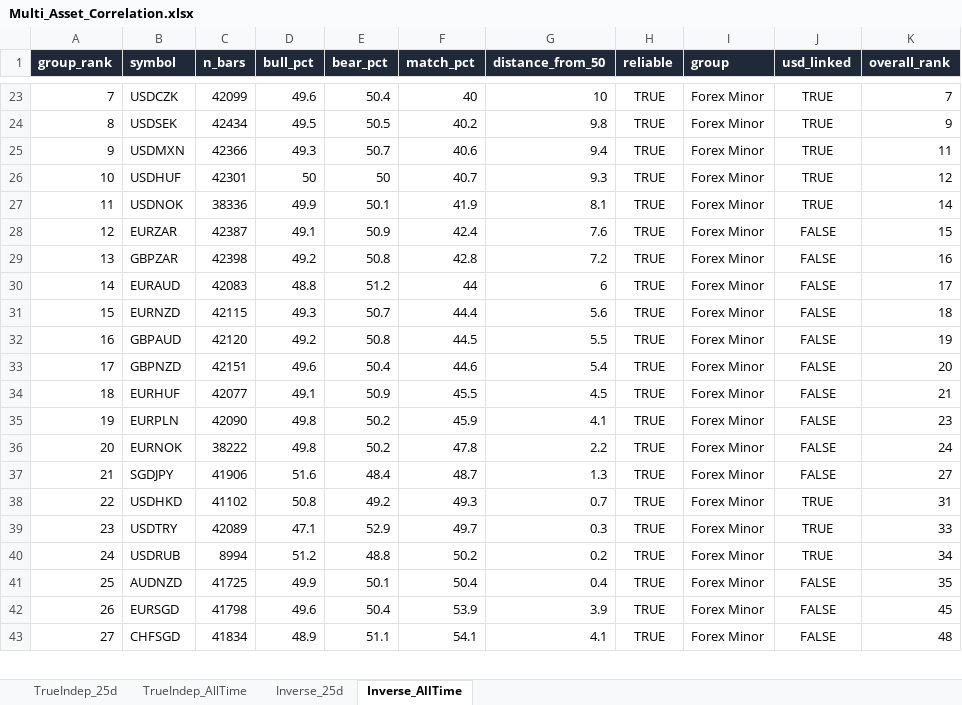
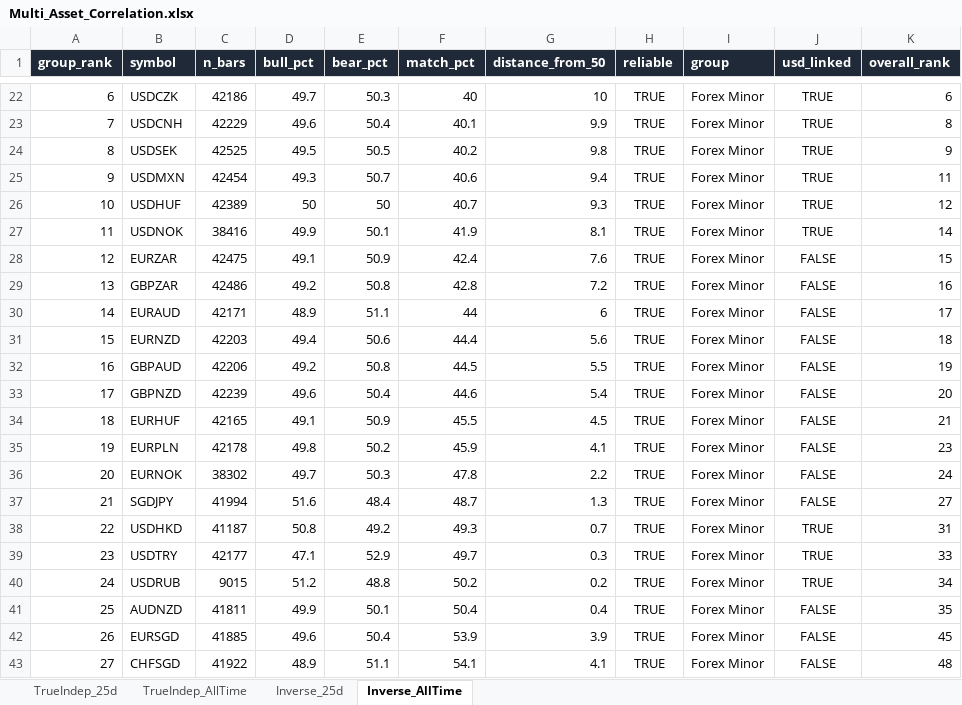
Before and after one commit to Jamesssurfer/Multi_Assets_Correlation, an Excel workbook: output/Multi_Asset_Correlation.xlsx, sheet Inverse_AllTime, drawn as a sheet; only a part is shown, gaps mark what is left out; values as stored, in another font and other column widths than the file's, no borders; addresses are those after the commit; the diff covers the shown part only; the diff names each change by its address in the sheet, - before the commit and + after, or states it on an @@ line.

```diff
--- a/output/Multi_Asset_Correlation.xlsx (sheet Inverse_AllTime)
+++ b/output/Multi_Asset_Correlation.xlsx (sheet Inverse_AllTime)
-A22 (group_rank): 7
+A22 (group_rank): 6
-C22 (n_bars): 42099
+C22 (n_bars): 42186
-D22 (bull_pct): 49.6
+D22 (bull_pct): 49.7
-E22 (bear_pct): 50.4
+E22 (bear_pct): 50.3
-K22 (overall_rank): 7
+K22 (overall_rank): 6
+row 23: 7 | USDCNH | 42229 | 49.6 | 50.4 | 40.1 | 9.9 | TRUE | Forex Minor | TRUE | 8
-C24 (n_bars): 42434
+C24 (n_bars): 42525
-C25 (n_bars): 42366
+C25 (n_bars): 42454
-C26 (n_bars): 42301
+C26 (n_bars): 42389
-C27 (n_bars): 38336
+C27 (n_bars): 38416
-C28 (n_bars): 42387
+C28 (n_bars): 42475
-C29 (n_bars): 42398
+C29 (n_bars): 42486
-C30 (n_bars): 42083
+C30 (n_bars): 42171
-D30 (bull_pct): 48.8
+D30 (bull_pct): 48.9
-E30 (bear_pct): 51.2
+E30 (bear_pct): 51.1
-C31 (n_bars): 42115
+C31 (n_bars): 42203
-D31 (bull_pct): 49.3
+D31 (bull_pct): 49.4
-E31 (bear_pct): 50.7
+E31 (bear_pct): 50.6
-C32 (n_bars): 42120
+C32 (n_bars): 42206
-C33 (n_bars): 42151
+C33 (n_bars): 42239
-C34 (n_bars): 42077
+C34 (n_bars): 42165
-C35 (n_bars): 42090
+C35 (n_bars): 42178
-C36 (n_bars): 38222
+C36 (n_bars): 38302
-D36 (bull_pct): 49.8
+D36 (bull_pct): 49.7
-E36 (bear_pct): 50.2
+E36 (bear_pct): 50.3
-C37 (n_bars): 41906
+C37 (n_bars): 41994
-C38 (n_bars): 41102
+C38 (n_bars): 41187
-C39 (n_bars): 42089
+C39 (n_bars): 42177
-C40 (n_bars): 8994
+C40 (n_bars): 9015
-C41 (n_bars): 41725
+C41 (n_bars): 41811
-C42 (n_bars): 41798
+C42 (n_bars): 41885
-C43 (n_bars): 41834
+C43 (n_bars): 41922
```
Also changed, not shown: 1 removed row and 130 edited cells elsewhere in this sheet, sheet TrueIndep_25d, sheet Inverse_25d, sheet TrueIndep_AllTime.
